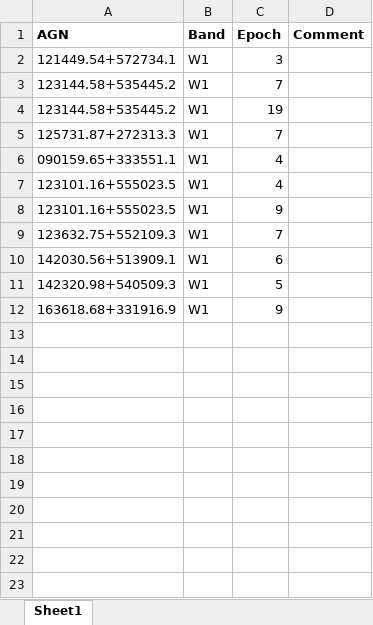
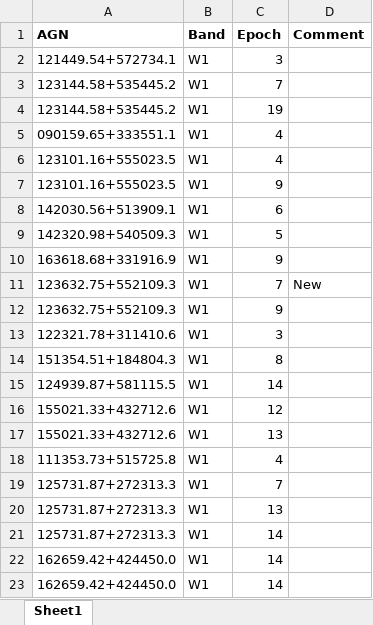
Before and after one commit to ciaranlong7/Project_Repository, an Excel workbook: AGN_outlier_flux_W1.xlsx, sheet Sheet1, drawn as a sheet; values as stored, in another font and other column widths than the file's, no borders; removed rows and columns are numbered as before the commit, all else as after; the diff names each change by its address in the sheet, - before the commit and + after, or states it on an @@ line.

```diff
--- a/AGN_outlier_flux_W1.xlsx (sheet Sheet1)
+++ b/AGN_outlier_flux_W1.xlsx (sheet Sheet1)
-row 9: 123632.75+552109.3 | W1 | 7
+row 11: 123632.75+552109.3 | W1 | 7 | New
+row 12: 123632.75+552109.3 | W1 | 9
+row 13: 122321.78+311410.6 | W1 | 3
+row 14: 151354.51+184804.3 | W1 | 8
+row 15: 124939.87+581115.5 | W1 | 14
+row 16: 155021.33+432712.6 | W1 | 12
+row 17: 155021.33+432712.6 | W1 | 13
+row 18: 111353.73+515725.8 | W1 | 4
@@ row 5 moved to row 19: 125731.87+272313.3 @@
+row 20: 125731.87+272313.3 | W1 | 13
+row 21: 125731.87+272313.3 | W1 | 14
+row 22: 162659.42+424450.0 | W1 | 14
+row 23: 162659.42+424450.0 | W1 | 14
```
Also changed, not shown: AGN_outlier_flux_W2.xlsx, 8 other files.
